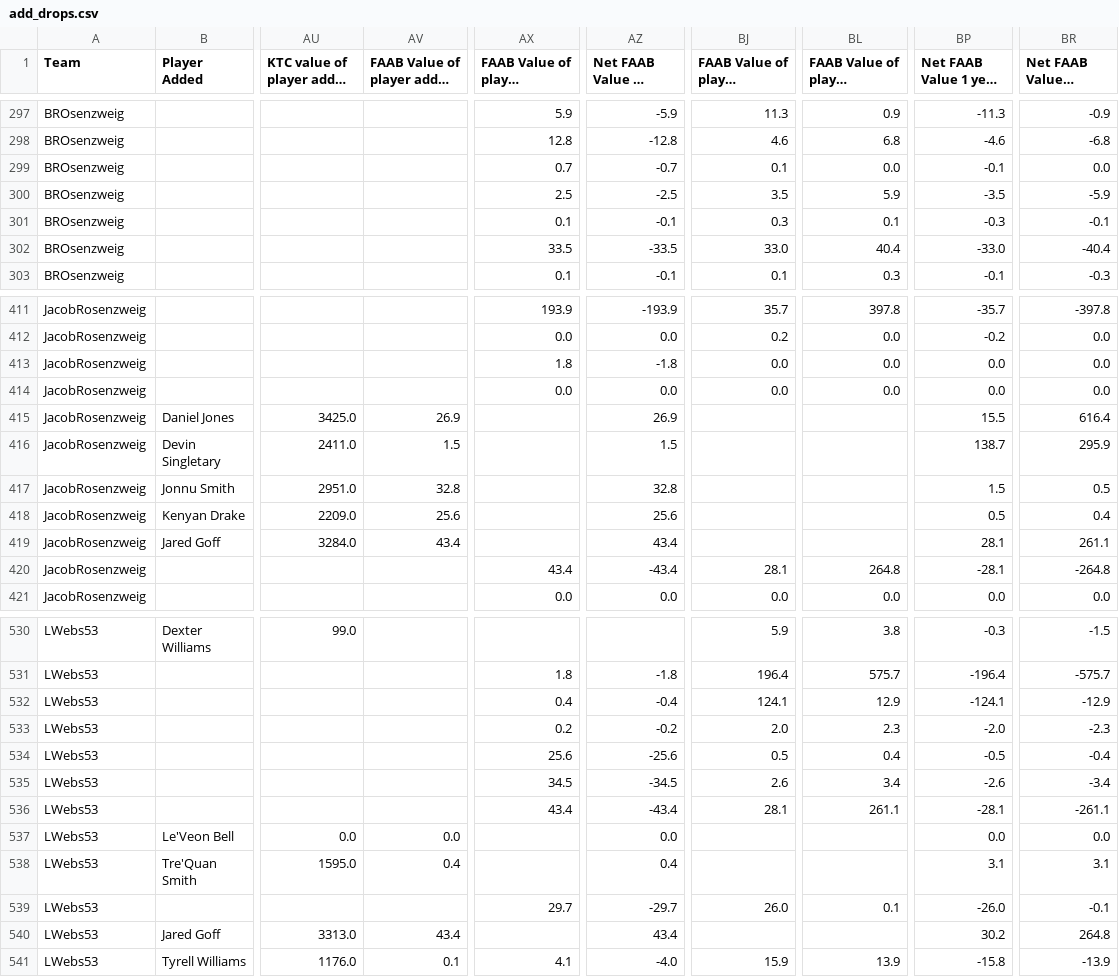
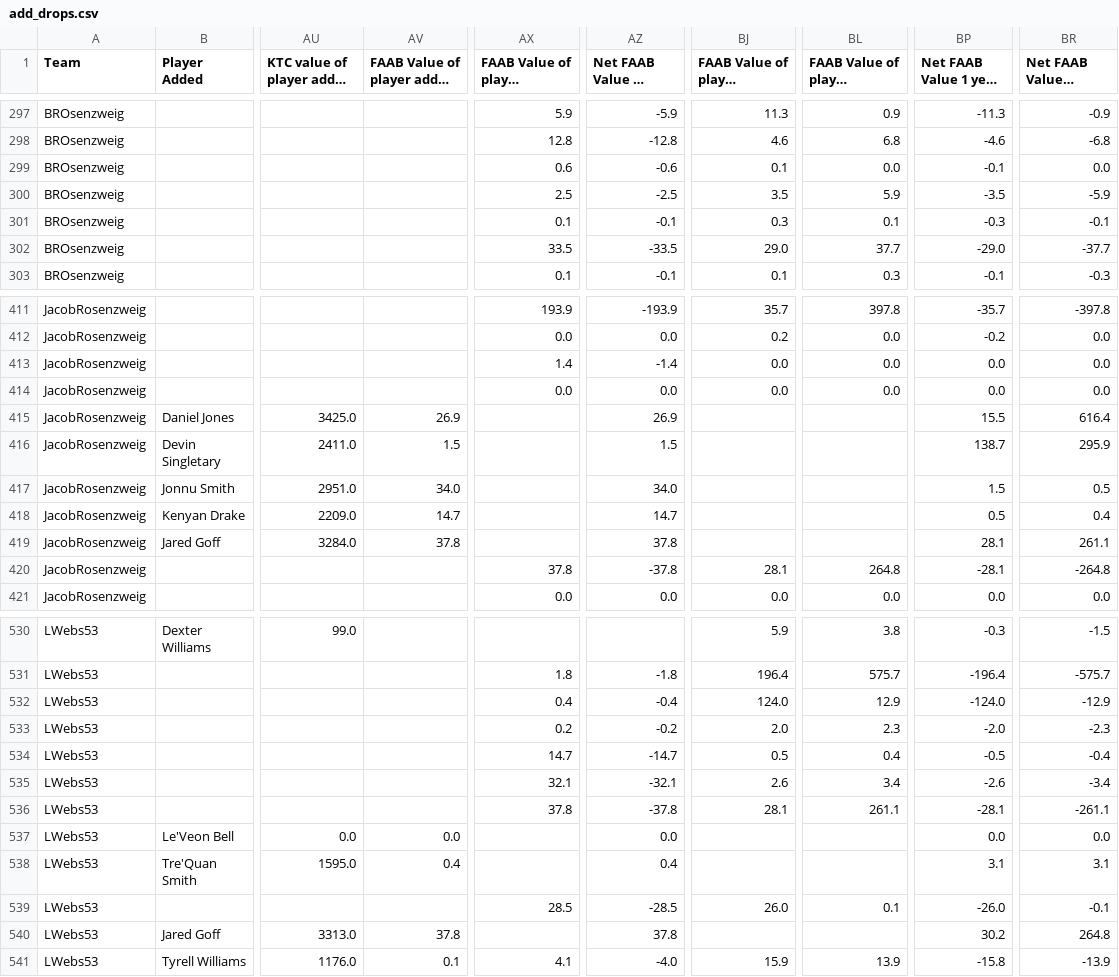
Before and after one commit to Oliverwkw/LOTG-Stats, a CSV file: exports/add_drops.csv, drawn as a sheet; only a part is shown, gaps mark what is left out; long unchanged cells end in …; the diff covers the shown part only; the diff names each change by its address in the sheet, - before the commit and + after, or states it on an @@ line.

```diff
--- a/exports/add_drops.csv
+++ b/exports/add_drops.csv
-AX299: 0.7
+AX299: 0.6
-AZ299 (Net FAAB Value at deal time): -0.7
+AZ299 (Net FAAB Value at deal time): -0.6
-BJ302: 33.0
+BJ302: 29.0
-BL302: 40.4
+BL302: 37.7
-BP302 (Net FAAB Value 1 year later): -33.0
+BP302 (Net FAAB Value 1 year later): -29.0
-BR302 (Net FAAB Value 2 years later): -40.4
+BR302 (Net FAAB Value 2 years later): -37.7
-AX413: 1.8
+AX413: 1.4
-AZ413 (Net FAAB Value at deal time): -1.8
+AZ413 (Net FAAB Value at deal time): -1.4
-AV417: 32.8
+AV417: 34.0
-AZ417 (Net FAAB Value at deal time): 32.8
+AZ417 (Net FAAB Value at deal time): 34.0
-AV418: 25.6
+AV418: 14.7
-AZ418 (Net FAAB Value at deal time): 25.6
+AZ418 (Net FAAB Value at deal time): 14.7
-AV419: 43.4
+AV419: 37.8
-AZ419 (Net FAAB Value at deal time): 43.4
+AZ419 (Net FAAB Value at deal time): 37.8
-AX420: 43.4
+AX420: 37.8
-AZ420 (Net FAAB Value at deal time): -43.4
+AZ420 (Net FAAB Value at deal time): -37.8
-BJ532: 124.1
+BJ532: 124.0
-BP532 (Net FAAB Value 1 year later): -124.1
+BP532 (Net FAAB Value 1 year later): -124.0
-AX534: 25.6
+AX534: 14.7
-AZ534 (Net FAAB Value at deal time): -25.6
+AZ534 (Net FAAB Value at deal time): -14.7
-AX535: 34.5
+AX535: 32.1
-AZ535 (Net FAAB Value at deal time): -34.5
+AZ535 (Net FAAB Value at deal time): -32.1
-AX536: 43.4
+AX536: 37.8
-AZ536 (Net FAAB Value at deal time): -43.4
+AZ536 (Net FAAB Value at deal time): -37.8
-AX539: 29.7
+AX539: 28.5
-AZ539 (Net FAAB Value at deal time): -29.7
+AZ539 (Net FAAB Value at deal time): -28.5
-AV540: 43.4
+AV540: 37.8
-AZ540 (Net FAAB Value at deal time): 43.4
+AZ540 (Net FAAB Value at deal time): 37.8
```
Also changed, not shown: 36 edited cells elsewhere in this file, exports/non_rookie_picks.csv, exports/player_additions.csv, 16 other files.
